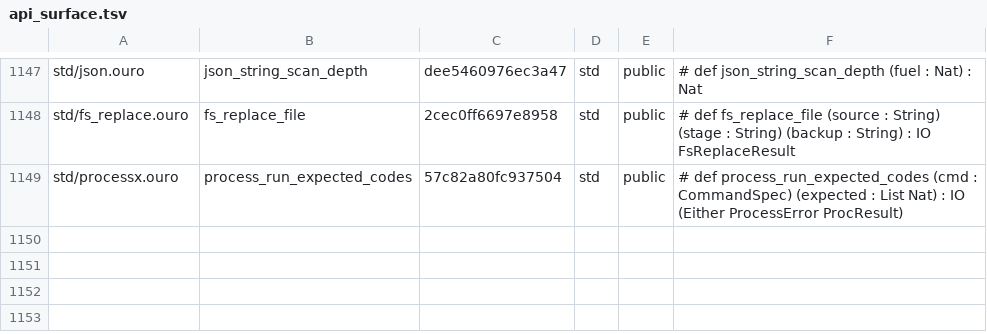
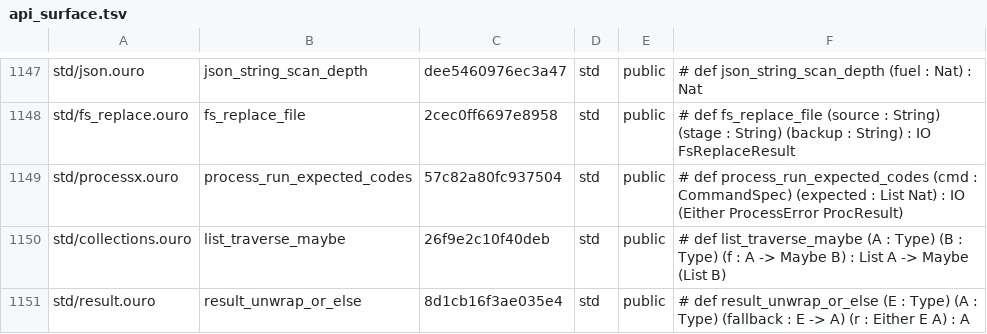
Before and after one commit to eluvane/ouro, a TSV file: quality/api_surface.tsv, drawn as a sheet; only a part is shown, gaps mark what is left out; the diff names each change by its address in the sheet, - before the commit and + after, or states it on an @@ line.

Commit message:
Add lazy Result fallback and Maybe list traversal

```diff
--- a/quality/api_surface.tsv
+++ b/quality/api_surface.tsv
+row 1150: std/collections.ouro | list_traverse_maybe | 26f9e2c10f40deb | std | public | # def list_traverse_maybe (A : Type) (B : Type) (f : A -> Maybe B) : List A -> Maybe (List B)
+row 1151: std/result.ouro | result_unwrap_or_else | 8d1cb16f3ae035e4 | std | public | # def result_unwrap_or_else (E : Type) (A : Type) (fallback : E -> A) (r : Either E A) : A
```
Also changed, not shown: 5 other files.
